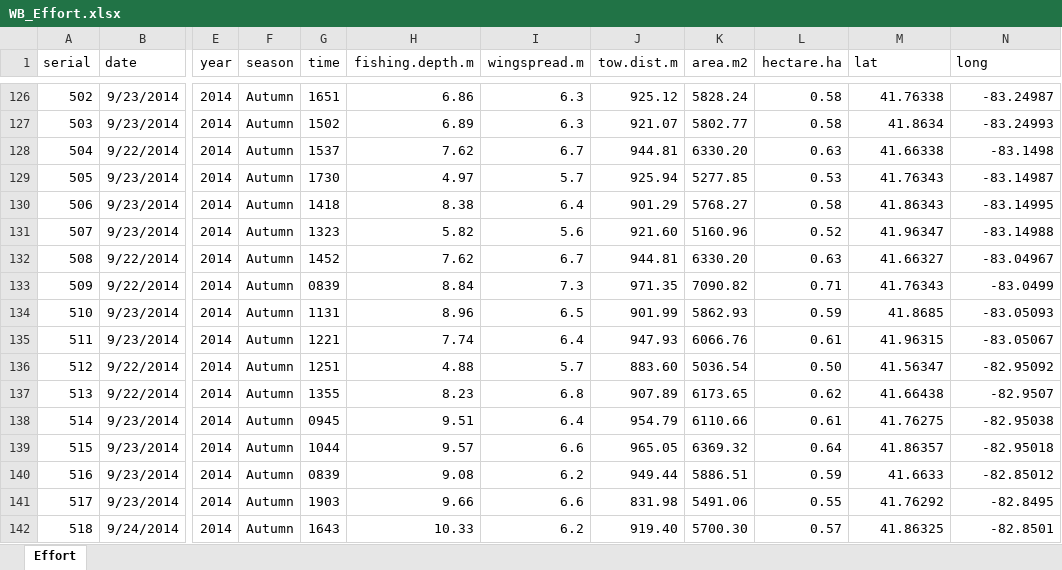
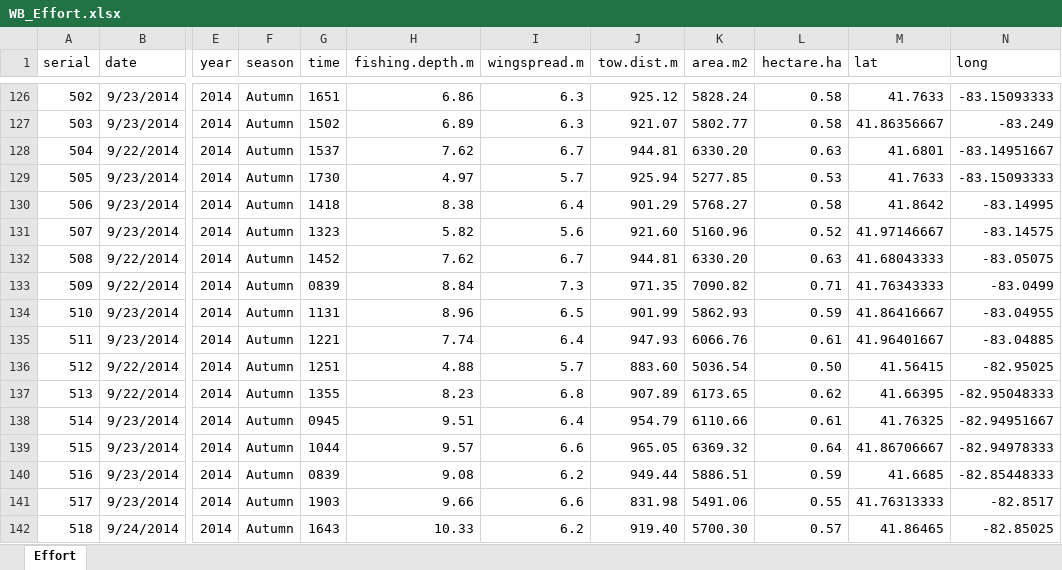
Before and after one commit to taylorstewart/LakeErie-Western-Basin-Shiny-App, an Excel workbook: data_prep/WB_Effort.xlsx, sheet Effort, drawn as a sheet; only a part is shown, gaps mark what is left out; values as stored, in another font and other column widths than the file's, no borders; the diff covers the shown part only; the diff names each change by its address in the sheet, - before the commit and + after, or states it on an @@ line.

Commit message:
updated lat/longs

```diff
--- a/data_prep/WB_Effort.xlsx (sheet Effort)
+++ b/data_prep/WB_Effort.xlsx (sheet Effort)
-M126 (lat): 41.76338
+M126 (lat): 41.7633
-N126 (long): -83.24987
+N126 (long): -83.15093333
-M127 (lat): 41.8634
+M127 (lat): 41.86356667
-N127 (long): -83.24993
+N127 (long): -83.249
-M128 (lat): 41.66338
+M128 (lat): 41.6801
-N128 (long): -83.1498
+N128 (long): -83.14951667
-M129 (lat): 41.76343
+M129 (lat): 41.7633
-N129 (long): -83.14987
+N129 (long): -83.15093333
-M130 (lat): 41.86343
+M130 (lat): 41.8642
-M131 (lat): 41.96347
+M131 (lat): 41.97146667
-N131 (long): -83.14988
+N131 (long): -83.14575
-M132 (lat): 41.66327
+M132 (lat): 41.68043333
-N132 (long): -83.04967
+N132 (long): -83.05075
-M133 (lat): 41.76343
+M133 (lat): 41.76343333
-M134 (lat): 41.8685
+M134 (lat): 41.86416667
-N134 (long): -83.05093
+N134 (long): -83.04955
-M135 (lat): 41.96315
+M135 (lat): 41.96401667
-N135 (long): -83.05067
+N135 (long): -83.04885
-M136 (lat): 41.56347
+M136 (lat): 41.56415
-N136 (long): -82.95092
+N136 (long): -82.95025
-M137 (lat): 41.66438
+M137 (lat): 41.66395
-N137 (long): -82.9507
+N137 (long): -82.95048333
-M138 (lat): 41.76275
+M138 (lat): 41.76325
-N138 (long): -82.95038
+N138 (long): -82.94951667
-M139 (lat): 41.86357
+M139 (lat): 41.86706667
-N139 (long): -82.95018
+N139 (long): -82.94978333
-M140 (lat): 41.6633
+M140 (lat): 41.6685
-N140 (long): -82.85012
+N140 (long): -82.85448333
-M141 (lat): 41.76292
+M141 (lat): 41.76313333
-N141 (long): -82.8495
+N141 (long): -82.8517
-M142 (lat): 41.86325
+M142 (lat): 41.86465
-N142 (long): -82.8501
+N142 (long): -82.85025
```
Also changed, not shown: 379 edited cells elsewhere in this sheet, 1 other file.
